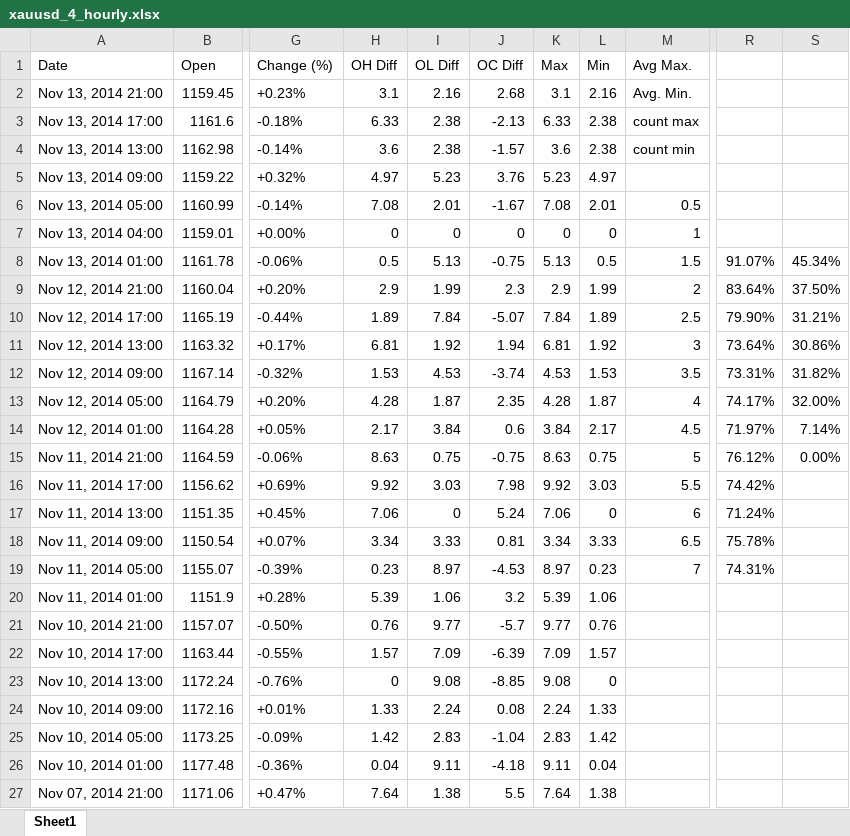
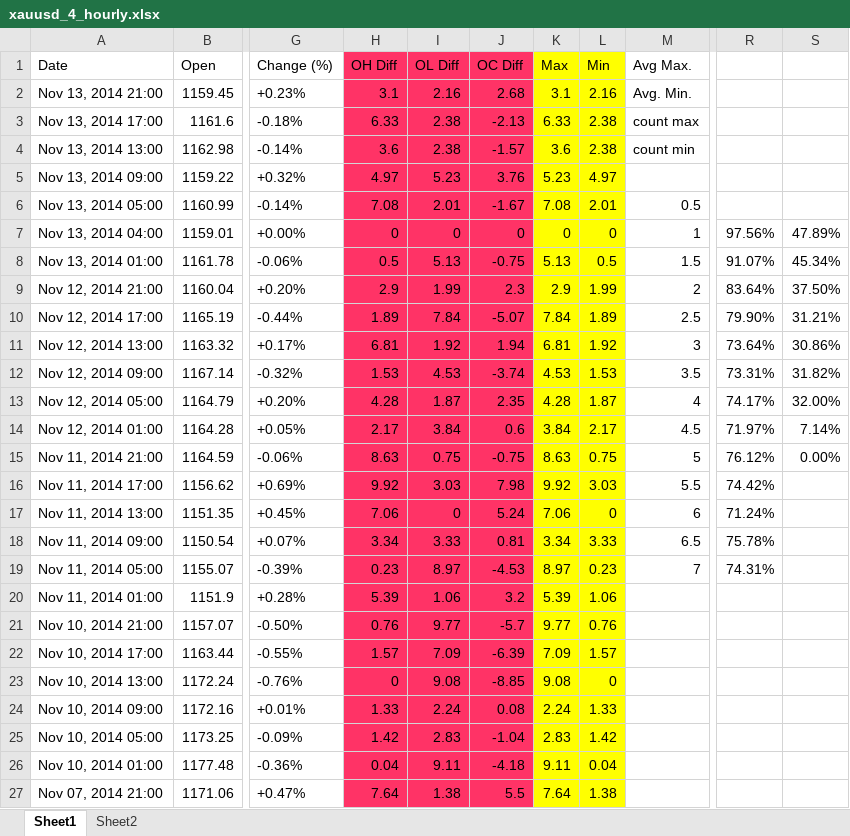
Before and after one commit to navpreetsingh/currency_market, an Excel workbook: xauusd_4_hourly.xlsx, sheet Sheet1, drawn as a sheet; only a part is shown, gaps mark what is left out; values as stored, in another font and other column widths than the file's, no borders; the diff covers the shown part only; the diff names each change by its address in the sheet, - before the commit and + after, or states it on an @@ line.

```diff
--- a/xauusd_4_hourly.xlsx (sheet Sheet1)
+++ b/xauusd_4_hourly.xlsx (sheet Sheet1)
+sheet tab: Sheet2
-H1:J27 fill: none
+H1:J27 fill: #FF3366
-K1:L27 fill: none
+K1:L27 fill: #FFFF00
-R7: (empty)
+R7: 97.56%
-S7: (empty)
+S7: 47.89%
```
Also changed, not shown: cell formats elsewhere in this sheet, xauusd_hourly.xlsx, 9 other files.
